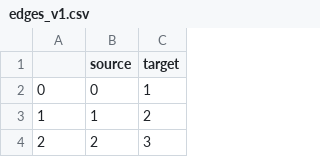
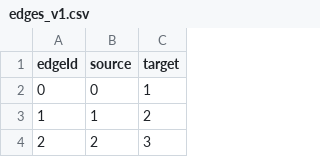
Before and after one commit to szmidapatrik/c2m1TPaeVlsln, a CSV file: graph/models/manual/edges_v1.csv, drawn as a sheet; only a part is shown.

```diff
--- a/graph/models/manual/edges_v1.csv
+++ b/graph/models/manual/edges_v1.csv
@@ -1,2 +1,2 @@
-,source,target
+edgeId,source,target
 0,0,1
```
Also changed, not shown: graph/models/manual/nodes_v1.csv, 6 other files.
